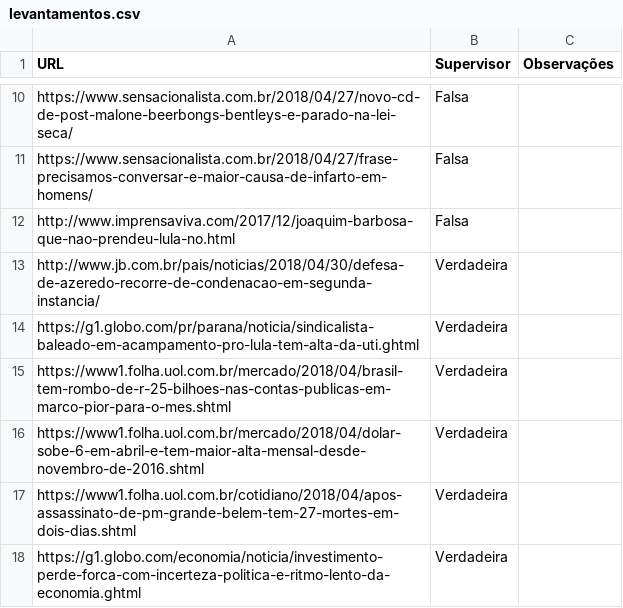
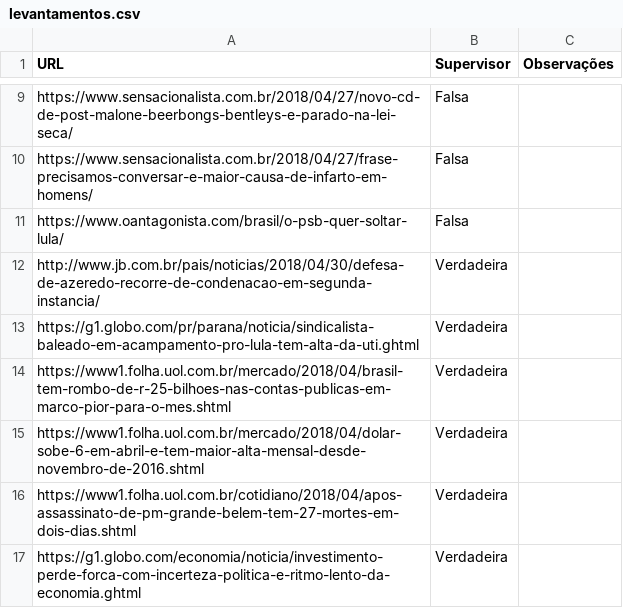
Before and after one commit to guiscaranse/beaver, a CSV file: beaver/learning/data/levantamentos.csv, drawn as a sheet; only a part is shown, gaps mark what is left out; the diff covers the shown part only.

```diff
--- a/beaver/learning/data/levantamentos.csv
+++ b/beaver/learning/data/levantamentos.csv
@@ -11,3 +10,3 @@ https://www.sensacionalista.com.br/2018/04/27/novo-cd-de-post-malone-beerbongs-b
 https://www.sensacionalista.com.br/2018/04/27/frase-precisamos-conversar-e-maior-causa-de-infarto-em-homens/,Falsa,
-http://www.imprensaviva.com/2017/12/joaquim-barbosa-que-nao-prendeu-lula-no.html,Falsa,
+https://www.oantagonista.com/brasil/o-psb-quer-soltar-lula/,Falsa,
 http://www.jb.com.br/pais/noticias/2018/04/30/defesa-de-azeredo-recorre-de-condenacao-em-segunda-instancia/,Verdadeira,
```
Also changed, not shown: 3 added rows, 12 removed rows and 15 edited cells elsewhere in this file.
